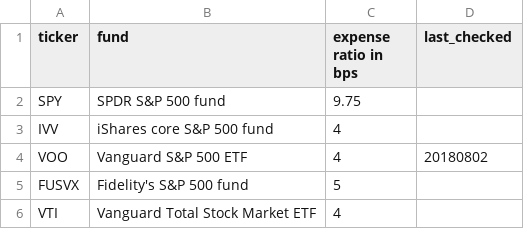
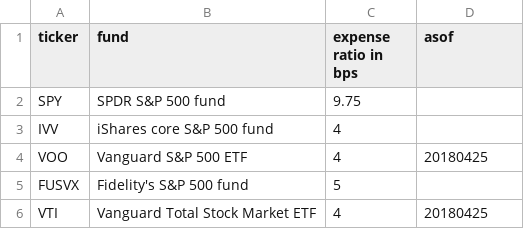
Before and after one commit to KamarajuKusumanchi/market_data, a CSV file: funds/expense_ratio.csv, drawn as a sheet.

Commit message:
Update expense_ratio.csv

```diff
--- a/funds/expense_ratio.csv
+++ b/funds/expense_ratio.csv
@@ -1,6 +1,6 @@
-ticker, fund, expense ratio in bps, last_checked
+ticker, fund, expense ratio in bps, asof
 SPY, SPDR S&P 500 fund, 9.75,
 IVV, iShares core S&P 500 fund, 4,
-VOO, Vanguard S&P 500 ETF, 4, 20180802
+VOO, Vanguard S&P 500 ETF, 4, 20180425
 FUSVX, Fidelity's S&P 500 fund, 5,
-VTI, Vanguard Total Stock Market ETF, 4,
+VTI, Vanguard Total Stock Market ETF, 4, 20180425
```
